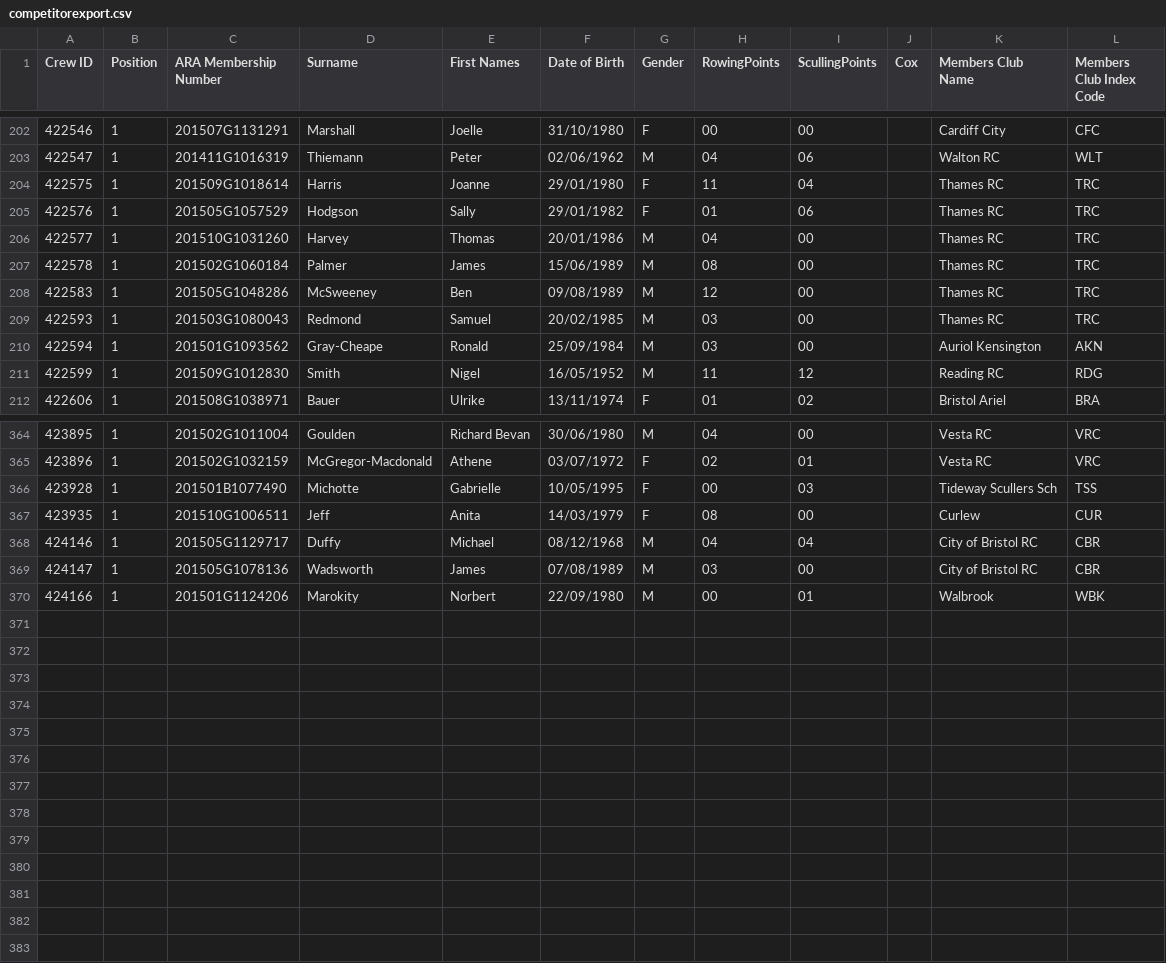
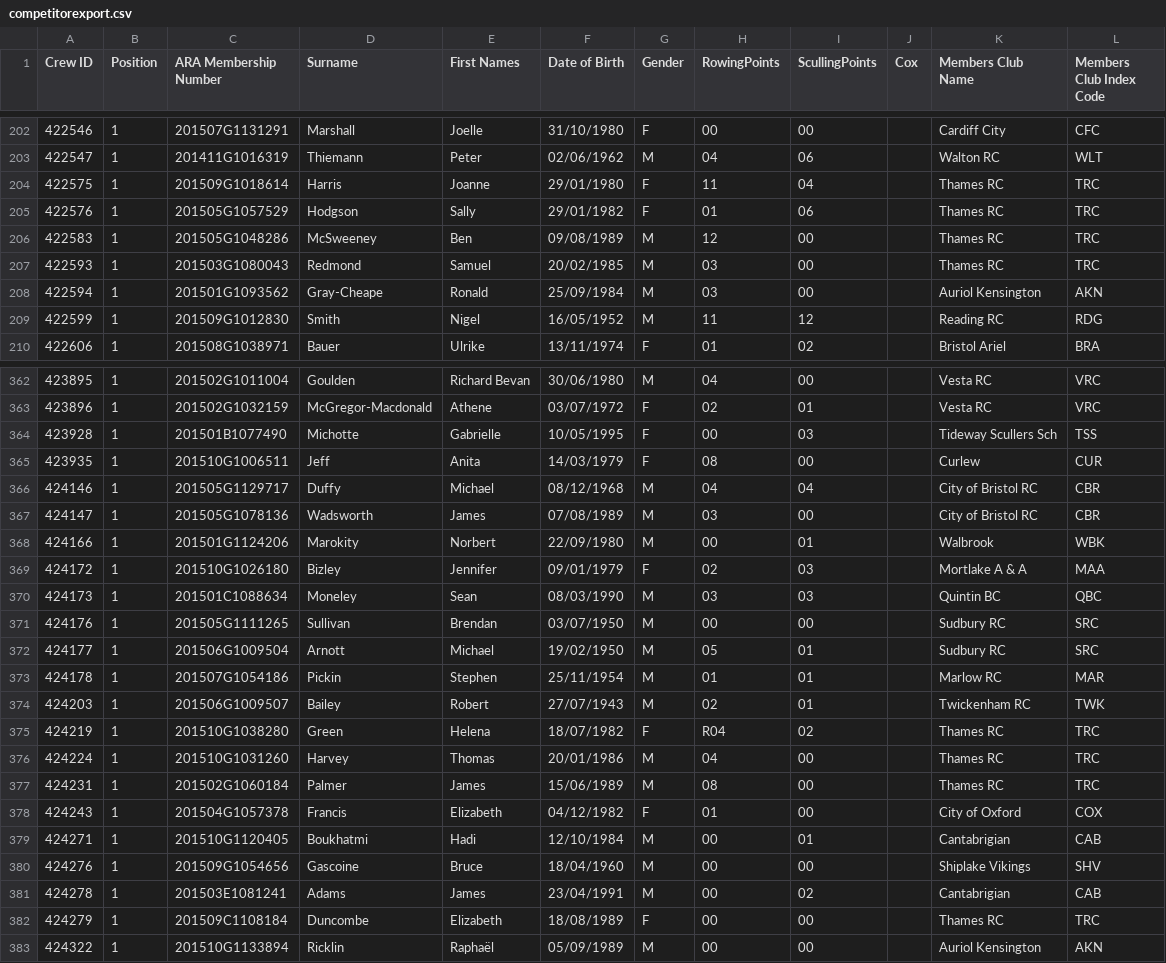
Before and after one commit to unsliced/head-race-management, a CSV file: Head/Console/Resources/competitorexport.csv, drawn as a sheet; only a part is shown, gaps mark what is left out.

```diff
--- a/Head/Console/Resources/competitorexport.csv
+++ b/Head/Console/Resources/competitorexport.csv
@@ -205,4 +205,2 @@
 "422576","1","201505G1057529","Hodgson","Sally","29/01/1982","F","01","06","","Thames RC","TRC",
-"422577","1","201510G1031260","Harvey","Thomas ","20/01/1986","M","04","00","","Thames RC","TRC",
-"422578","1","201502G1060184","Palmer","James","15/06/1989","M","08","00","","Thames RC","TRC",
 "422583","1","201505G1048286","McSweeney","Ben","09/08/1989","M","12","00","","Thames RC","TRC",
@@ -370 +368,16 @@
 "424166","1","201501G1124206","Marokity","Norbert","22/09/1980","M","00","01","","Walbrook","WBK",
+"424172","1","201510G1026180","Bizley","Jennifer","09/01/1979","F","02","03","","Mortlake A & A","MAA",
+"424173","1","201501C1088634","Moneley","Sean","08/03/1990","M","03","03","","Quintin BC","QBC",
+"424176","1","201505G1111265","Sullivan","Brendan","03/07/1950","M","00","00","","Sudbury RC","SRC",
+"424177","1","201506G1009504","Arnott","Michael","19/02/1950","M","05","01","","Sudbury RC","SRC",
+"424178","1","201507G1054186","Pickin","Stephen","25/11/1954","M","01","01","","Marlow RC","MAR",
+"424203","1","201506G1009507","Bailey","Robert ","27/07/1943","M","02","01","","Twickenham RC","TWK",
+"424219","1","201510G1038280","Green","Helena","18/07/1982","F","R04","02","","Thames RC","TRC",
+"424224","1","201510G1031260","Harvey","Thomas ","20/01/1986","M","04","00","","Thames RC","TRC",
+"424231","1","201502G1060184","Palmer","James","15/06/1989","M","08","00","","Thames RC","TRC",
+"424243","1","201504G1057378","Francis","Elizabeth","04/12/1982","F","01","00","","City of Oxford","COX",
+"424271","1","201510G1120405","Boukhatmi","Hadi","12/10/1984","M","00","01","","Cantabrigian","CAB",
+"424276","1","201509G1054656","Gascoine","Bruce","18/04/1960","M","00","00","","Shiplake Vikings","SHV",
+"424278","1","201503E1081241","Adams","James","23/04/1991","M","00","02","","Cantabrigian","CAB",
+"424279","1","201509C1108184","Duncombe","Elizabeth","18/08/1989","F","00","00","","Thames RC","TRC",
+"424322","1","201510G1133894","Ricklin","Raphaël","05/09/1989","M","00","00","","Auriol Kensington","AKN",
```
Also changed, not shown: Head/Console/Resources/crewexport.csv, Head/Console/Resources/eventexport.csv, 1 other file.
